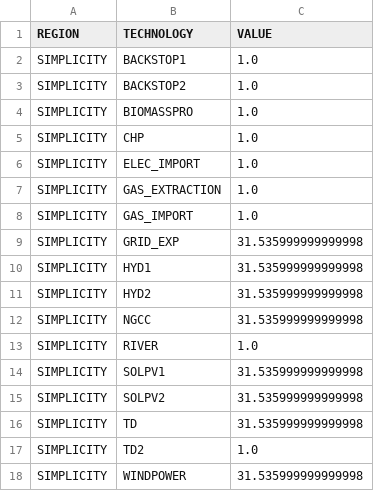
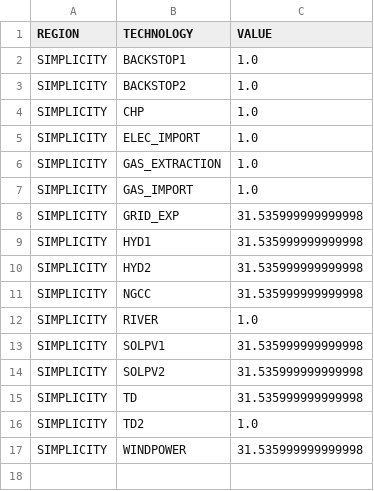
Before and after one commit to OSeMOSYS/simplicity, a CSV file: data/CapacityToActivityUnit.csv, drawn as a sheet; the diff names each change by its address in the sheet, - before the commit and + after, or states it on an @@ line.

Commit message:
Remove BIOMASSPRO

```diff
--- a/data/CapacityToActivityUnit.csv
+++ b/data/CapacityToActivityUnit.csv
-row 4: SIMPLICITY | BIOMASSPRO | 1.0
```
Also changed, not shown: data/OperationalLife.csv, data/TECHNOLOGY.csv.
